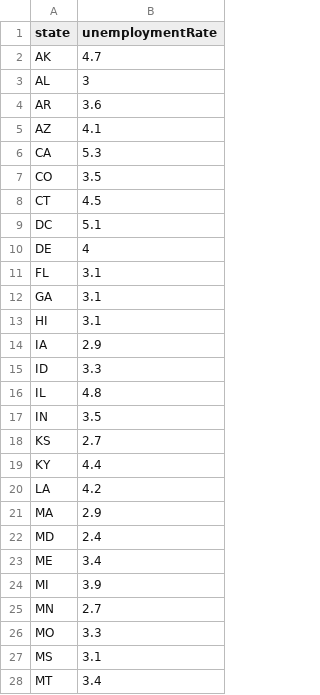
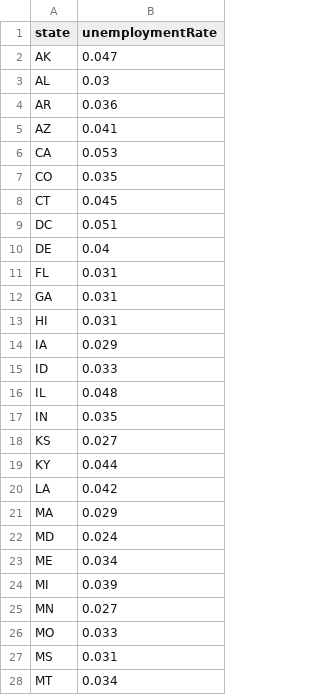
Before and after one commit to paulroconnor/UNFCCC-Econometric-Analysis, a CSV file: StateEmployment.csv, drawn as a sheet; only a part is shown; the diff covers the shown part only.

Commit message:
Change to decimals

```diff
--- a/StateEmployment.csv
+++ b/StateEmployment.csv
@@ -1,28 +1,28 @@
 state,unemploymentRate
-AK,4.7
-AL,3
-AR,3.6
-AZ,4.1
-CA,5.3
-CO,3.5
-CT,4.5
-DC,5.1
-DE,4
-FL,3.1
-GA,3.1
-HI,3.1
-IA,2.9
-ID,3.3
-IL,4.8
-IN,3.5
-KS,2.7
-KY,4.4
-LA,4.2
-MA,2.9
-MD,2.4
-ME,3.4
-MI,3.9
-MN,2.7
-MO,3.3
-MS,3.1
-MT,3.4
+AK,0.047
+AL,0.03
+AR,0.036
+AZ,0.041
+CA,0.053
+CO,0.035
+CT,0.045
+DC,0.051
+DE,0.04
+FL,0.031
+GA,0.031
+HI,0.031
+IA,0.029
+ID,0.033
+IL,0.048
+IN,0.035
+KS,0.027
+KY,0.044
+LA,0.042
+MA,0.029
+MD,0.024
+ME,0.034
+MI,0.039
+MN,0.027
+MO,0.033
+MS,0.031
+MT,0.034
```
Also changed, not shown: 24 edited cells elsewhere in this file.
